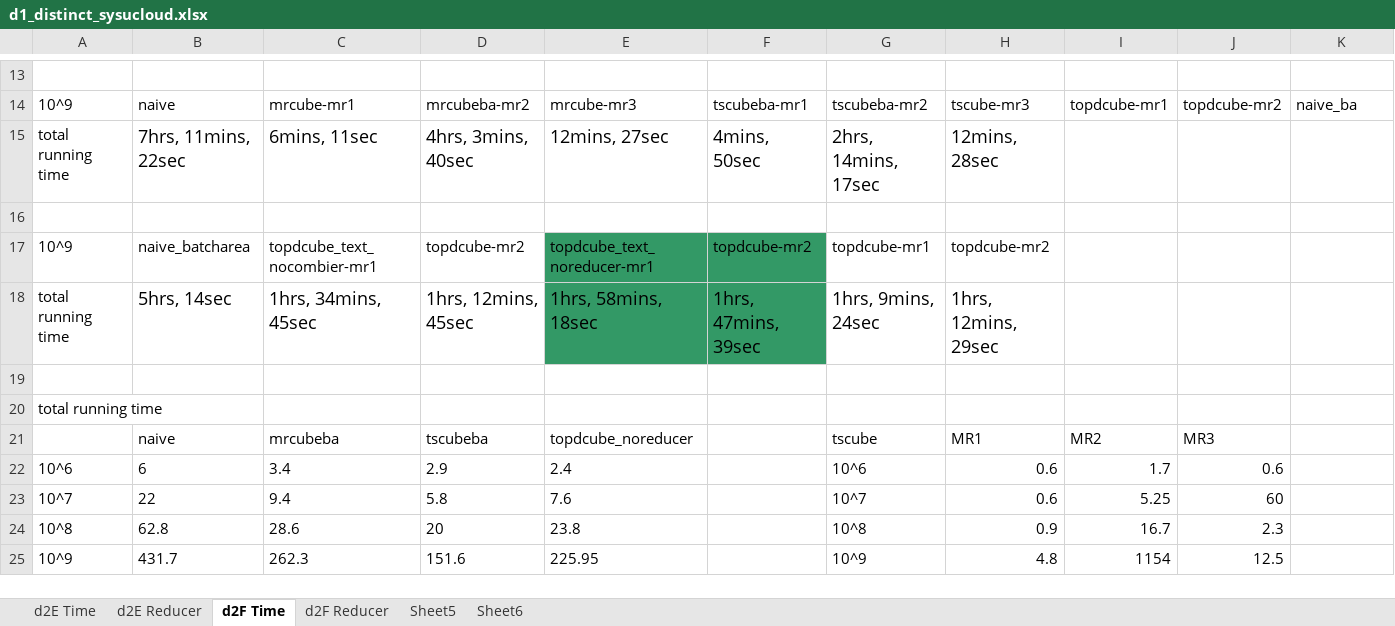
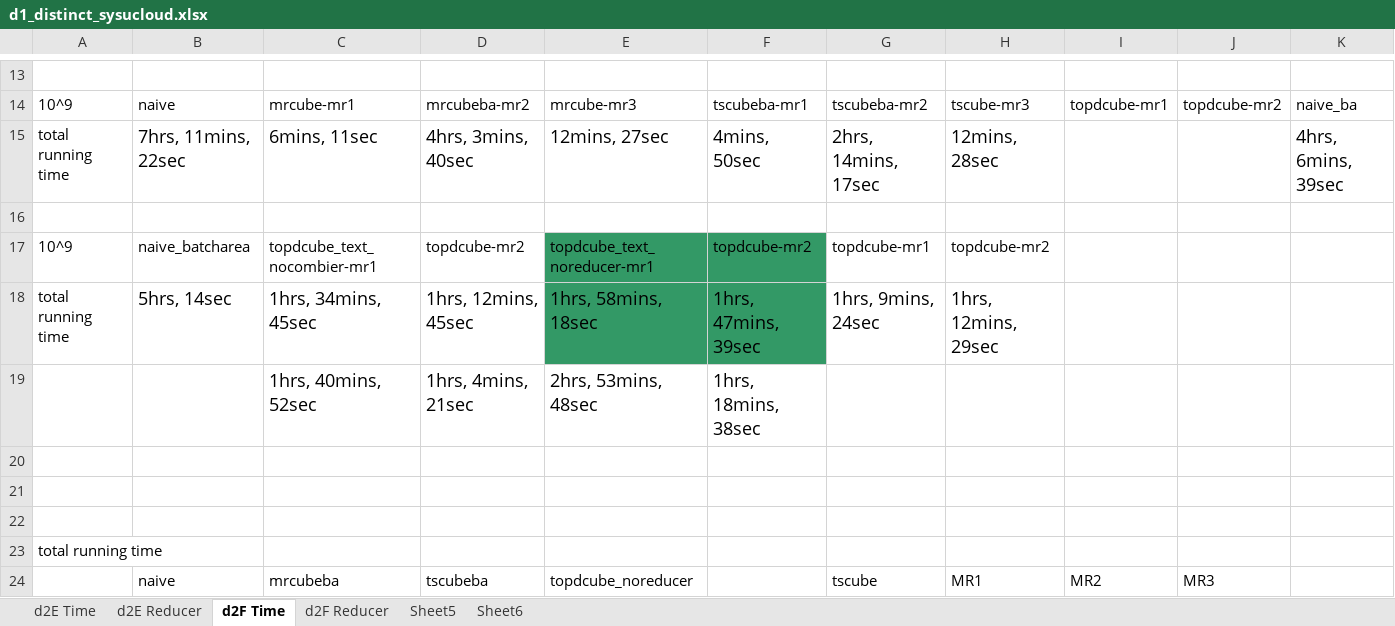
Before and after one commit to abcdmyz/MT, an Excel workbook: exp_result/d1_distinct_sysucloud.xlsx, sheet d2F Time, drawn as a sheet; only a part is shown, gaps mark what is left out; the shorter side is filled out with more unchanged rows; values as stored, in another font and other column widths than the file's, no borders; the diff names each change by its address in the sheet, - before the commit and + after, or states it on an @@ line.

```diff
--- a/exp_result/d1_distinct_sysucloud.xlsx (sheet d2F Time)
+++ b/exp_result/d1_distinct_sysucloud.xlsx (sheet d2F Time)
-K15: (empty)
+K15: 4hrs, 6mins, 39sec
+row 19:  |  | 1hrs, 40mins, 52sec | 1hrs, 4mins, 21sec | 2hrs, 53mins, 48sec | 1hrs, 18mins, 38sec
+row 20: (empty)
+row 21: (empty)
```
Also changed, not shown: sheet d2E Time, exp_result/d1_count_sysucloud.xlsx, 11 other files.
